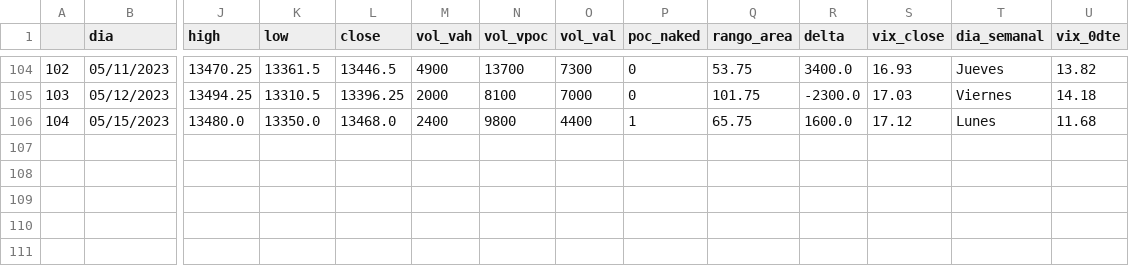
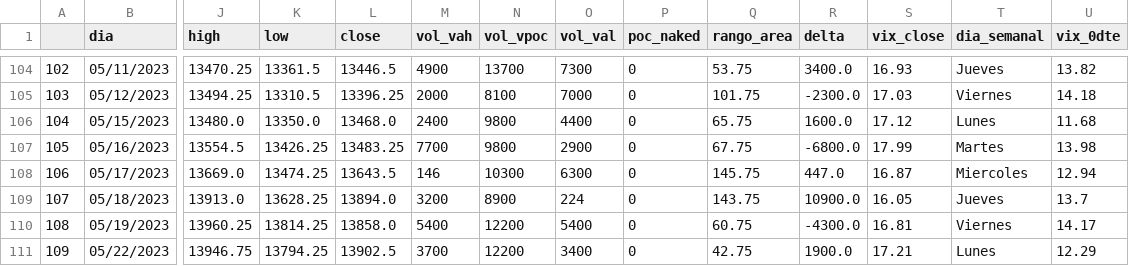
Before and after one commit to jbrass/Dashboard-Trader, a CSV file: Operativa/processed/Diarios-NQ.csv, drawn as a sheet; only a part is shown, gaps mark what is left out; rows hold the shown columns only; the diff names each change by its address in the sheet, - before the commit and + after, or states it on an @@ line.

```diff
--- a/Operativa/processed/Diarios-NQ.csv
+++ b/Operativa/processed/Diarios-NQ.csv
-P106 (poc_naked): 1
+P106 (poc_naked): 0
+row 107: 105 | 05/16/2023 | 13554.5 | 13426.25 | 13483.25 | 7700 | 9800 | 2900 | 0 | 67.75 | -6800.0 | 17.99 | Martes | 13.98
+row 108: 106 | 05/17/2023 | 13669.0 | 13474.25 | 13643.5 | 146 | 10300 | 6300 | 0 | 145.75 | 447.0 | 16.87 | Miercoles | 12.94
+row 109: 107 | 05/18/2023 | 13913.0 | 13628.25 | 13894.0 | 3200 | 8900 | 224 | 0 | 143.75 | 10900.0 | 16.05 | Jueves | 13.7
+row 110: 108 | 05/19/2023 | 13960.25 | 13814.25 | 13858.0 | 5400 | 12200 | 5400 | 0 | 60.75 | -4300.0 | 16.81 | Viernes | 14.17
+row 111: 109 | 05/22/2023 | 13946.75 | 13794.25 | 13902.5 | 3700 | 12200 | 3400 | 0 | 42.75 | 1900.0 | 17.21 | Lunes | 12.29
```
Also changed, not shown: Operativa/processed/Diarios-ES.csv, Operativa/processed/Semanal-ES.csv, 23 other files.
